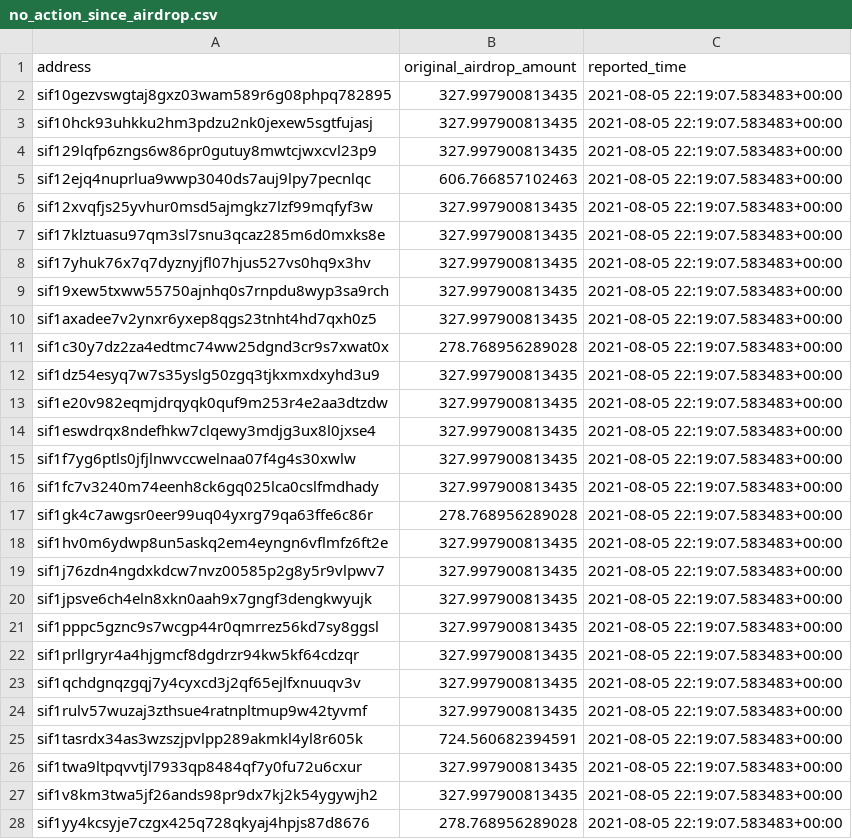
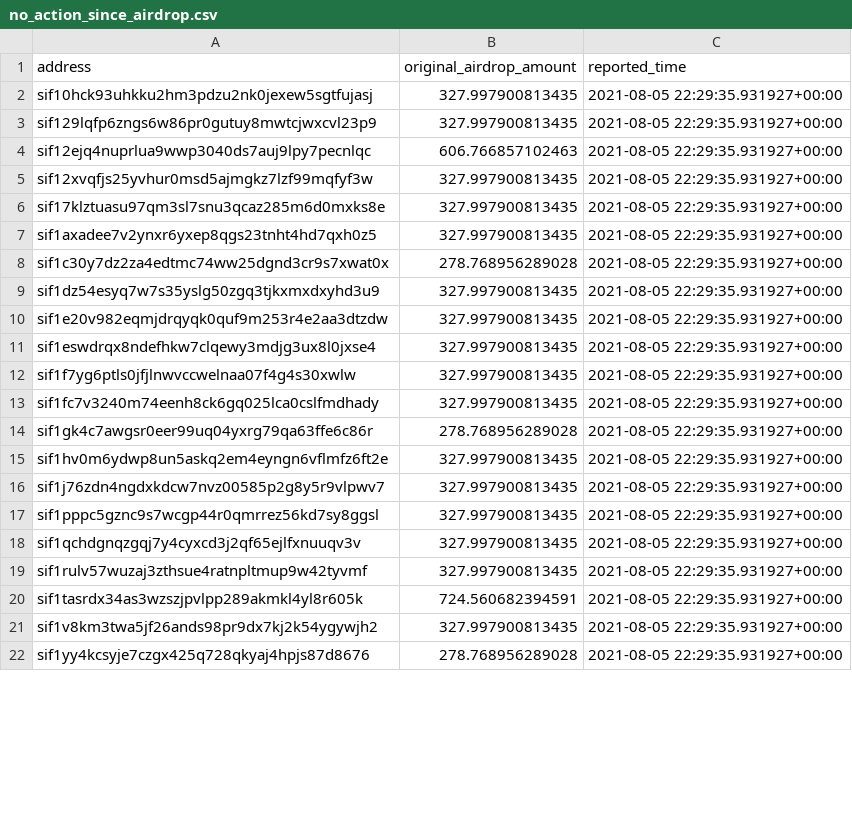
Before and after one commit to Sifchain/airdrop, a CSV file: extracts/no_action_since_airdrop.csv, drawn as a sheet; only a part is shown; the diff covers the shown part only.

```diff
--- a/extracts/no_action_since_airdrop.csv
+++ b/extracts/no_action_since_airdrop.csv
@@ -1,28 +1,22 @@
 address,original_airdrop_amount,reported_time
-sif10gezvswgtaj8gxz03wam589r6g08phpq782895,327.997900813435,2021-08-05 22:19:07.583483+00:00
-sif10hck93uhkku2hm3pdzu2nk0jexew5sgtfujasj,327.997900813435,2021-08-05 22:19:07.583483+00:00
-sif129lqfp6zngs6w86pr0gutuy8mwtcjwxcvl23p9,327.997900813435,2021-08-05 22:19:07.583483+00:00
-sif12ejq4nuprlua9wwp3040ds7auj9lpy7pecnlqc,606.766857102463,2021-08-05 22:19:07.583483+00:00
-sif12xvqfjs25yvhur0msd5ajmgkz7lzf99mqfyf3w,327.997900813435,2021-08-05 22:19:07.583483+00:00
-sif17klztuasu97qm3sl7snu3qcaz285m6d0mxks8e,327.997900813435,2021-08-05 22:19:07.583483+00:00
-sif17yhuk76x7q7dyznyjfl07hjus527vs0hq9x3hv,327.997900813435,2021-08-05 22:19:07.583483+00:00
-sif19xew5txww55750ajnhq0s7rnpdu8wyp3sa9rch,327.997900813435,2021-08-05 22:19:07.583483+00:00
-sif1axadee7v2ynxr6yxep8qgs23tnht4hd7qxh0z5,327.997900813435,2021-08-05 22:19:07.583483+00:00
-sif1c30y7dz2za4edtmc74ww25dgnd3cr9s7xwat0x,278.768956289028,2021-08-05 22:19:07.583483+00:00
-sif1dz54esyq7w7s35yslg50zgq3tjkxmxdxyhd3u9,327.997900813435,2021-08-05 22:19:07.583483+00:00
-sif1e20v982eqmjdrqyqk0quf9m253r4e2aa3dtzdw,327.997900813435,2021-08-05 22:19:07.583483+00:00
-sif1eswdrqx8ndefhkw7clqewy3mdjg3ux8l0jxse4,327.997900813435,2021-08-05 22:19:07.583483+00:00
-sif1f7yg6ptls0jfjlnwvccwelnaa07f4g4s30xwlw,327.997900813435,2021-08-05 22:19:07.583483+00:00
-sif1fc7v3240m74eenh8ck6gq025lca0cslfmdhady,327.997900813435,2021-08-05 22:19:07.583483+00:00
-sif1gk4c7awgsr0eer99uq04yxrg79qa63ffe6c86r,278.768956289028,2021-08-05 22:19:07.583483+00:00
-sif1hv0m6ydwp8un5askq2em4eyngn6vflmfz6ft2e,327.997900813435,2021-08-05 22:19:07.583483+00:00
-sif1j76zdn4ngdxkdcw7nvz00585p2g8y5r9vlpwv7,327.997900813435,2021-08-05 22:19:07.583483+00:00
-sif1jpsve6ch4eln8xkn0aah9x7gngf3dengkwyujk,327.997900813435,2021-08-05 22:19:07.583483+00:00
-sif1pppc5gznc9s7wcgp44r0qmrrez56kd7sy8ggsl,327.997900813435,2021-08-05 22:19:07.583483+00:00
-sif1prllgryr4a4hjgmcf8dgdrzr94kw5kf64cdzqr,327.997900813435,2021-08-05 22:19:07.583483+00:00
-sif1qchdgnqzgqj7y4cyxcd3j2qf65ejlfxnuuqv3v,327.997900813435,2021-08-05 22:19:07.583483+00:00
-sif1rulv57wuzaj3zthsue4ratnpltmup9w42tyvmf,327.997900813435,2021-08-05 22:19:07.583483+00:00
-sif1tasrdx34as3wzszjpvlpp289akmkl4yl8r605k,724.560682394591,2021-08-05 22:19:07.583483+00:00
-sif1twa9ltpqvvtjl7933qp8484qf7y0fu72u6cxur,327.997900813435,2021-08-05 22:19:07.583483+00:00
-sif1v8km3twa5jf26ands98pr9dx7kj2k54ygywjh2,327.997900813435,2021-08-05 22:19:07.583483+00:00
-sif1yy4kcsyje7czgx425q728qkyaj4hpjs87d8676,278.768956289028,2021-08-05 22:19:07.583483+00:00
+sif10hck93uhkku2hm3pdzu2nk0jexew5sgtfujasj,327.997900813435,2021-08-05 22:29:35.931927+00:00
+sif129lqfp6zngs6w86pr0gutuy8mwtcjwxcvl23p9,327.997900813435,2021-08-05 22:29:35.931927+00:00
+sif12ejq4nuprlua9wwp3040ds7auj9lpy7pecnlqc,606.766857102463,2021-08-05 22:29:35.931927+00:00
+sif12xvqfjs25yvhur0msd5ajmgkz7lzf99mqfyf3w,327.997900813435,2021-08-05 22:29:35.931927+00:00
+sif17klztuasu97qm3sl7snu3qcaz285m6d0mxks8e,327.997900813435,2021-08-05 22:29:35.931927+00:00
+sif1axadee7v2ynxr6yxep8qgs23tnht4hd7qxh0z5,327.997900813435,2021-08-05 22:29:35.931927+00:00
+sif1c30y7dz2za4edtmc74ww25dgnd3cr9s7xwat0x,278.768956289028,2021-08-05 22:29:35.931927+00:00
+sif1dz54esyq7w7s35yslg50zgq3tjkxmxdxyhd3u9,327.997900813435,2021-08-05 22:29:35.931927+00:00
+sif1e20v982eqmjdrqyqk0quf9m253r4e2aa3dtzdw,327.997900813435,2021-08-05 22:29:35.931927+00:00
+sif1eswdrqx8ndefhkw7clqewy3mdjg3ux8l0jxse4,327.997900813435,2021-08-05 22:29:35.931927+00:00
+sif1f7yg6ptls0jfjlnwvccwelnaa07f4g4s30xwlw,327.997900813435,2021-08-05 22:29:35.931927+00:00
+sif1fc7v3240m74eenh8ck6gq025lca0cslfmdhady,327.997900813435,2021-08-05 22:29:35.931927+00:00
+sif1gk4c7awgsr0eer99uq04yxrg79qa63ffe6c86r,278.768956289028,2021-08-05 22:29:35.931927+00:00
+sif1hv0m6ydwp8un5askq2em4eyngn6vflmfz6ft2e,327.997900813435,2021-08-05 22:29:35.931927+00:00
+sif1j76zdn4ngdxkdcw7nvz00585p2g8y5r9vlpwv7,327.997900813435,2021-08-05 22:29:35.931927+00:00
+sif1pppc5gznc9s7wcgp44r0qmrrez56kd7sy8ggsl,327.997900813435,2021-08-05 22:29:35.931927+00:00
+sif1qchdgnqzgqj7y4cyxcd3j2qf65ejlfxnuuqv3v,327.997900813435,2021-08-05 22:29:35.931927+00:00
+sif1rulv57wuzaj3zthsue4ratnpltmup9w42tyvmf,327.997900813435,2021-08-05 22:29:35.931927+00:00
+sif1tasrdx34as3wzszjpvlpp289akmkl4yl8r605k,724.560682394591,2021-08-05 22:29:35.931927+00:00
+sif1v8km3twa5jf26ands98pr9dx7kj2k54ygywjh2,327.997900813435,2021-08-05 22:29:35.931927+00:00
+sif1yy4kcsyje7czgx425q728qkyaj4hpjs87d8676,278.768956289028,2021-08-05 22:29:35.931927+00:00
```
Also changed, not shown: 1 removed row and 1 edited cell elsewhere in this file, extracts/current_not_enough.csv, extracts/current_qualified.csv, 1 other file.
